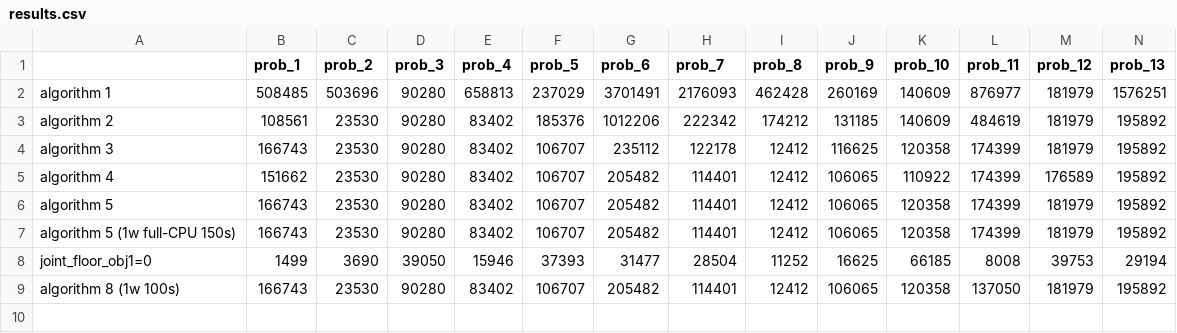
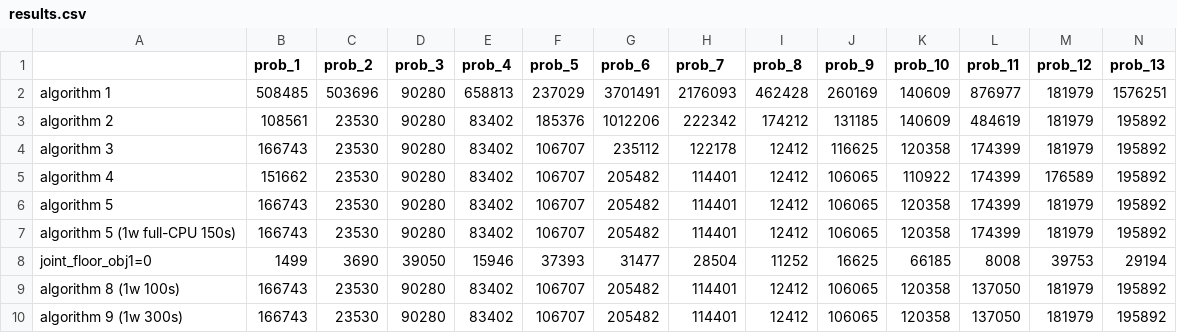
Before and after one commit to etharthinas/ogc2026, a CSV file: results.csv, drawn as a sheet; only a part is shown; rows hold the shown columns only; the diff names each change by its address in the sheet, - before the commit and + after, or states it on an @@ line.

```diff
--- a/results.csv
+++ b/results.csv
+row 10: algorithm 9 (1w 300s) | 166743 | 23530 | 90280 | 83402 | 106707 | 205482 | 114401 | 12412 | 106065 | 120358 | 137050 | 181979 | 195892
```
Also changed, not shown: 6 other files.
